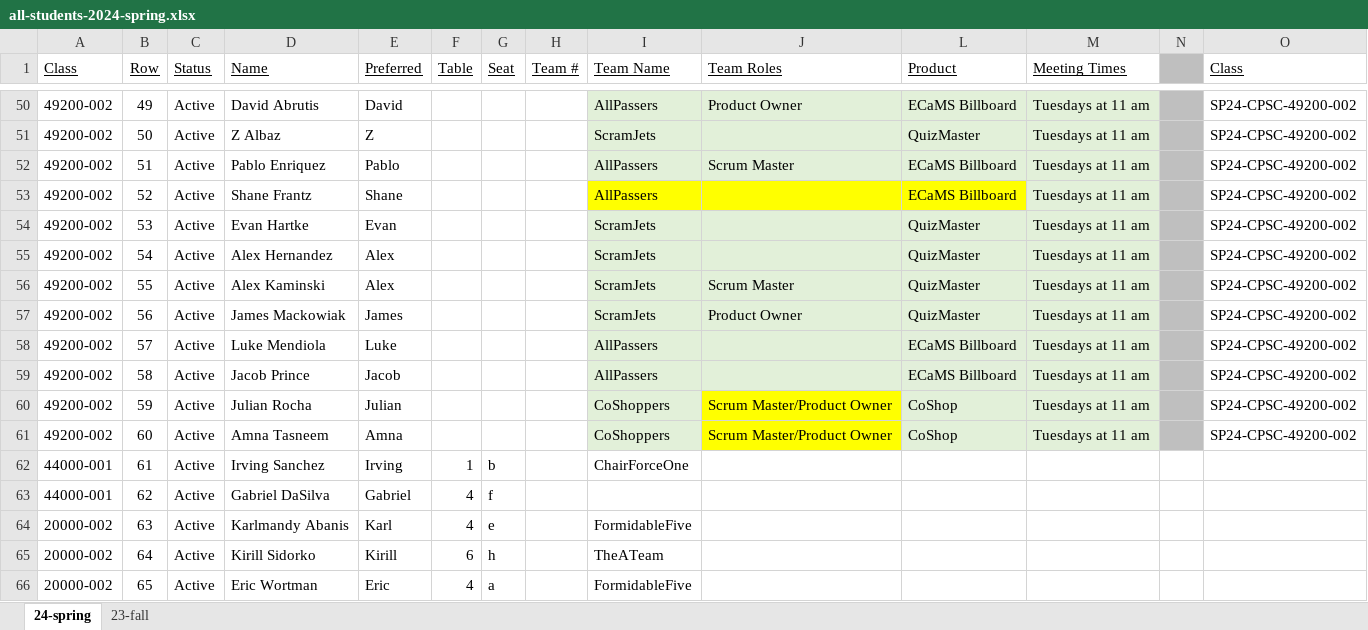
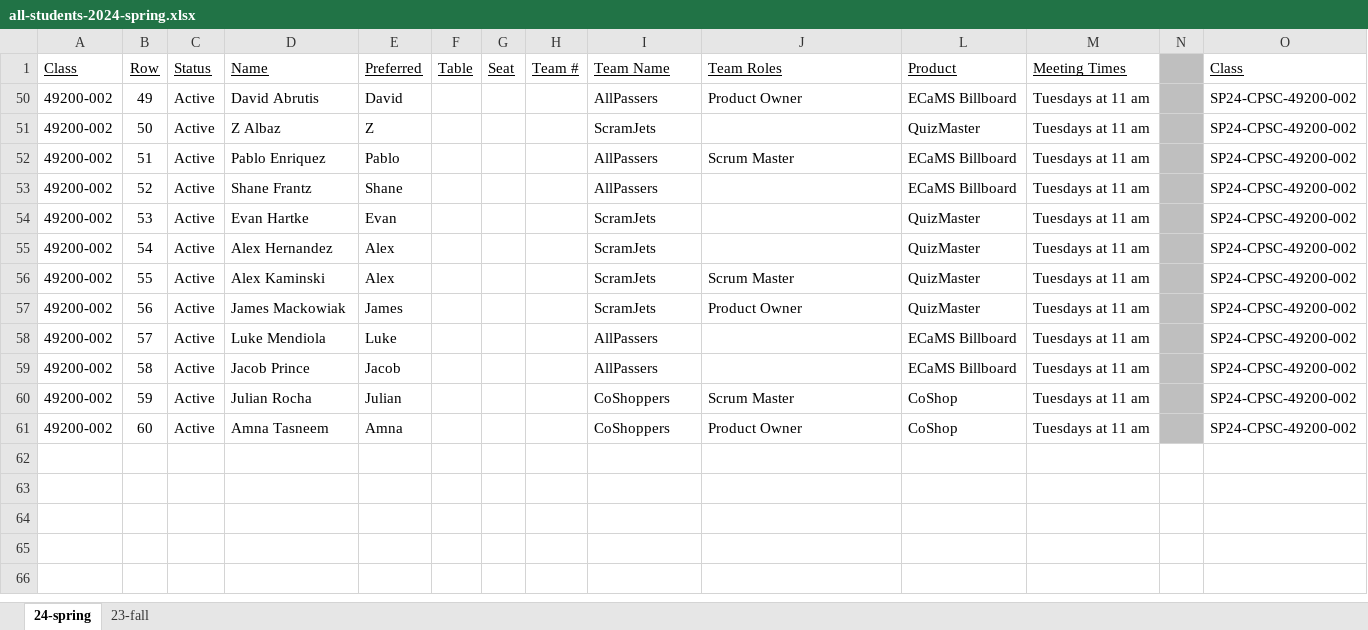
Before and after one commit to EricJPogue/lewis-education-static, an Excel workbook: students/all-students-2024-spring.xlsx, sheet 24-spring, drawn as a sheet; only a part is shown, gaps mark what is left out; values as stored, in another font and other column widths than the file's, no borders; rows hold the shown columns only; the diff covers the shown part only; the diff names each change by its address in the sheet, - before the commit and + after, or states it on an @@ line.

```diff
--- a/students/all-students-2024-spring.xlsx (sheet 24-spring)
+++ b/students/all-students-2024-spring.xlsx (sheet 24-spring)
-I50:J52 fill: #E2F0D9
+I50:J52 fill: none
-L50:M52 fill: #E2F0D9
+L50:M52 fill: none
-I53:J53 fill: #FFFF00
+I53:J53 fill: none
-L53 fill: #FFFF00
+L53 fill: none
-M53 fill: #E2F0D9
+M53 fill: none
-I54:J59 fill: #E2F0D9
+I54:J59 fill: none
-L54:M57 fill: #E2F0D9
+L54:M57 fill: none
-L58:L59 fill: #E2EFDA
+L58:L59 fill: none
-M58:M59 fill: #E2F0D9
+M58:M59 fill: none
-I60:I61 fill: #E2F0D9
+I60:I61 fill: none
-J60 (Team Roles): Scrum Master/Product Owner
+J60 (Team Roles): Scrum Master
-J60:J61 fill: #FFFF00
+J60:J61 fill: none
-L60:M61 fill: #E2F0D9
+L60:M61 fill: none
-J61 (Team Roles): Scrum Master/Product Owner
+J61 (Team Roles): Product Owner
@@ row 62 hidden: 44000-001 | 61 | Active | Irving Sanchez | Irving | 1 | b |  | ChairForceOne @@
@@ row 63 hidden: 44000-001 | 62 | Active | Gabriel DaSilva | Gabriel | 4 | f @@
@@ row 64 hidden: 20000-002 | 63 | Active | Karlmandy Abanis | Karl | 4 | e |  | FormidableFive @@
@@ row 65 hidden: 20000-002 | 64 | Active | Kirill Sidorko | Kirill | 6 | h |  | TheATeam @@
@@ row 66 hidden: 20000-002 | 65 | Active | Eric Wortman | Eric | 4 | a |  | FormidableFive @@
```
Also changed, not shown: 48 hidden or unhidden rows elsewhere in this sheet, 2 other files.
